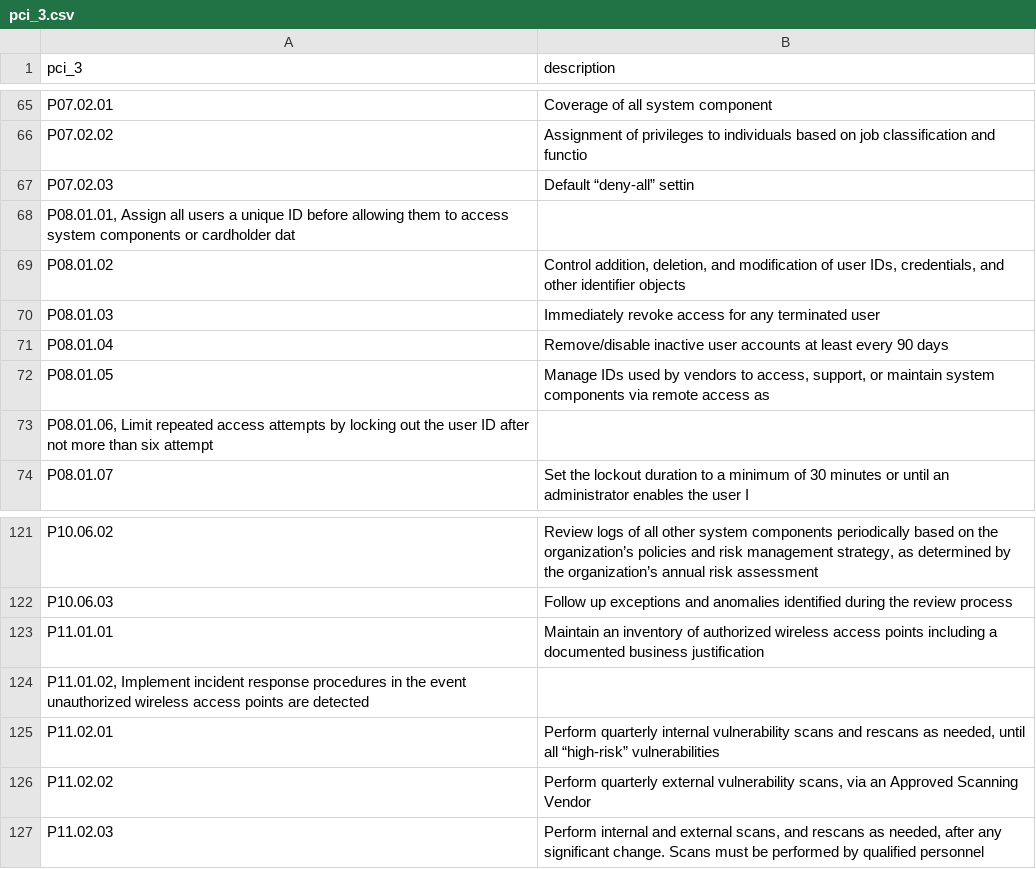
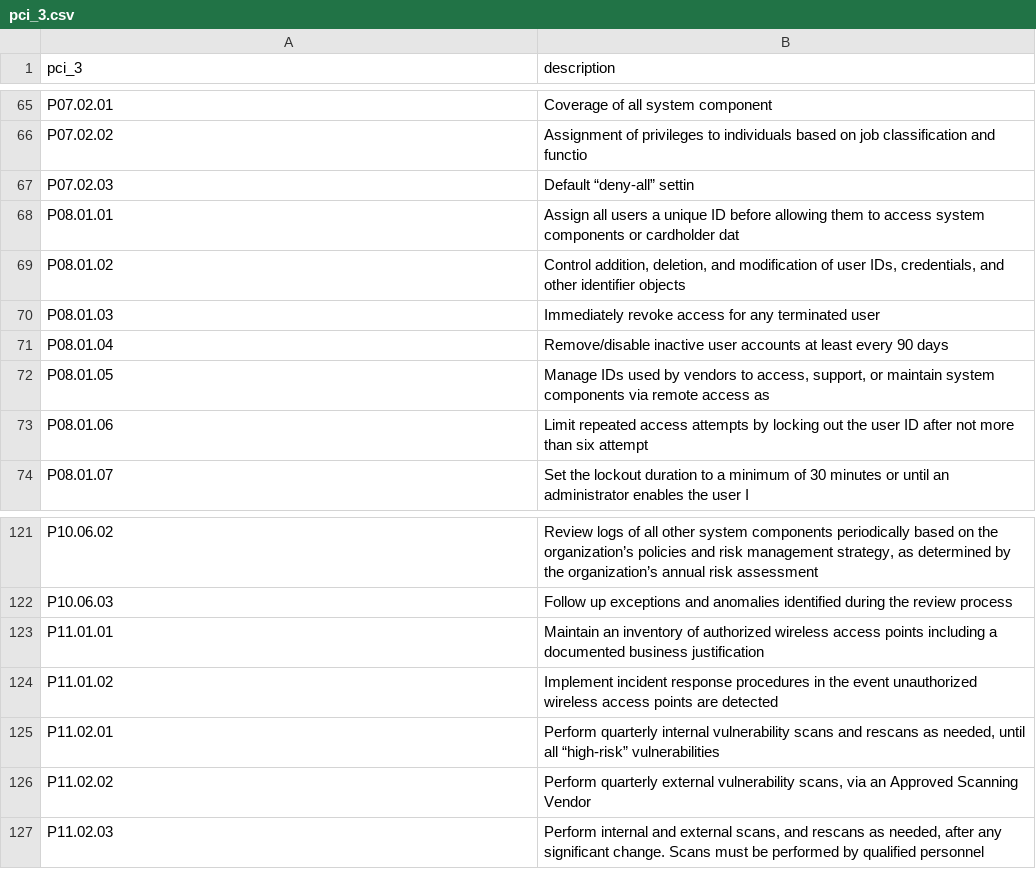
Before and after one commit to getkub/SplunkScriplets, a CSV file: pci/pci_3.csv, drawn as a sheet; only a part is shown, gaps mark what is left out; removed rows and columns are numbered as before the commit, all else as after; the diff names each change by its address in the sheet, - before the commit and + after, or states it on an @@ line.

Commit message:
Update pci_3.csv

```diff
--- a/pci/pci_3.csv
+++ b/pci/pci_3.csv
-row 68: P08.01.01, Assign all users a unique ID before allowing them to access system components or cardholder dat
+row 68: P08.01.01 | Assign all users a unique ID before allowing them to access system components or cardholder dat
-row 73: P08.01.06, Limit repeated access attempts by locking out the user ID after not more than six attempt
+row 73: P08.01.06 | Limit repeated access attempts by locking out the user ID after not more than six attempt
-row 124: P11.01.02, Implement incident response procedures in the event unauthorized wireless access points are detected
+row 124: P11.01.02 | Implement incident response procedures in the event unauthorized wireless access points are detected
```
